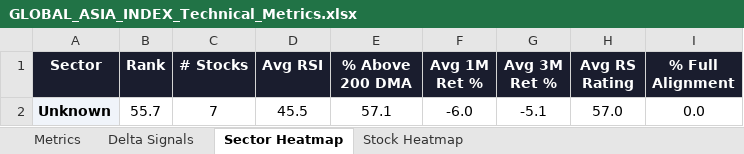
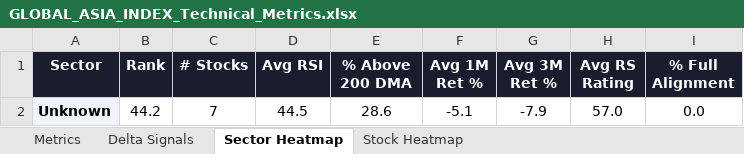
Before and after one commit to RanjitChennai/market-reports, an Excel workbook: GLOBAL_ASIA_INDEX_Technical_Metrics.xlsx, sheet Sector Heatmap, drawn as a sheet; values as stored, in another font and other column widths than the file's, no borders; conditional formats not drawn; the diff names each change by its address in the sheet, - before the commit and + after, or states it on an @@ line.

```diff
--- a/GLOBAL_ASIA_INDEX_Technical_Metrics.xlsx (sheet Sector Heatmap)
+++ b/GLOBAL_ASIA_INDEX_Technical_Metrics.xlsx (sheet Sector Heatmap)
-B2 (Rank): 55.7
+B2 (Rank): 44.2
-D2 (Avg RSI): 45.5
+D2 (Avg RSI): 44.5
-E2 (% Above 200 DMA): 57.1
+E2 (% Above 200 DMA): 28.6
-F2 (Avg 1M Ret %): -6.0
+F2 (Avg 1M Ret %): -5.1
-G2 (Avg 3M Ret %): -5.1
+G2 (Avg 3M Ret %): -7.9
```
Also changed, not shown: sheet Delta Signals, sheet Metrics, sheet Stock Heatmap.
